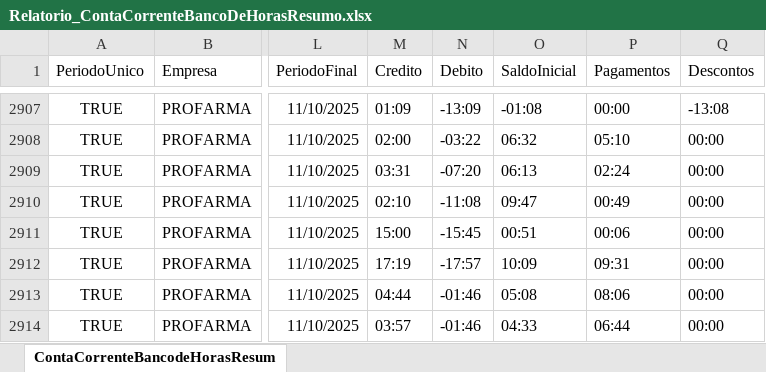
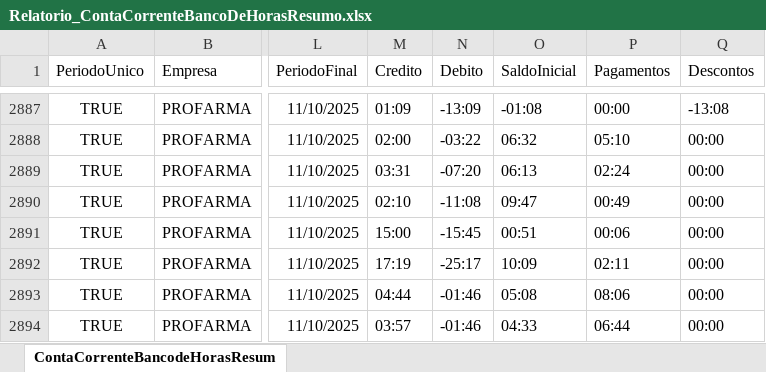
Before and after one commit to oliveirafabio8813-design/meu-dashboard-profarma, an Excel workbook: Relatorio_ContaCorrenteBancoDeHorasResumo.xlsx, sheet ContaCorrenteBancodeHorasResum, drawn as a sheet; only a part is shown, gaps mark what is left out; values as stored, in another font and other column widths than the file's, no borders; table styles not drawn; addresses are those after the commit; the diff covers the shown part only; the diff names each change by its address in the sheet, - before the commit and + after, or states it on an @@ line.

```diff
--- a/Relatorio_ContaCorrenteBancoDeHorasResumo.xlsx (sheet ContaCorrenteBancodeHorasResum)
+++ b/Relatorio_ContaCorrenteBancoDeHorasResumo.xlsx (sheet ContaCorrenteBancodeHorasResum)
-N2892 (Debito): -17:57
+N2892 (Debito): -25:17
-P2892 (Pagamentos): 09:31
+P2892 (Pagamentos): 02:11
```
Also changed, not shown: 10 added rows, 26 removed rows and 522 edited cells elsewhere in this sheet, Relatorio_OcorrenciasNoPonto.xlsx.
